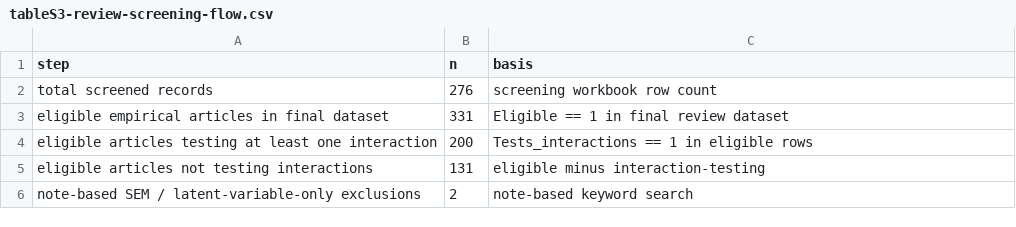
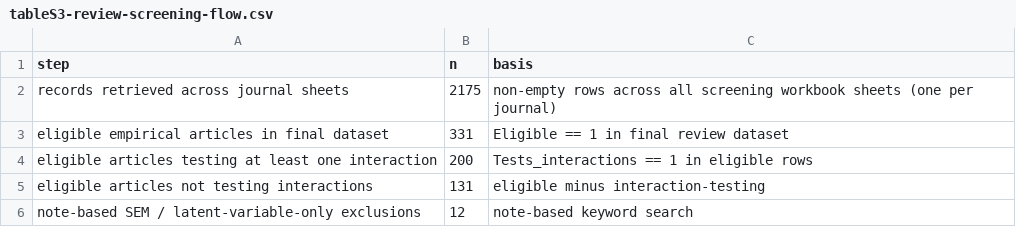
Before and after one commit to EnricoToffalini/Most_interactions_are_wrong, a CSV file: tables/tableS3-review-screening-flow.csv, drawn as a sheet.

```diff
--- a/tables/tableS3-review-screening-flow.csv
+++ b/tables/tableS3-review-screening-flow.csv
@@ -1,3 +1,3 @@
 "step","n","basis"
-"total screened records",276,"screening workbook row count"
+"records retrieved across journal sheets",2175,"non-empty rows across all screening workbook sheets (one per journal)"
 "eligible empirical articles in final dataset",331,"Eligible == 1 in final review dataset"
@@ -5,2 +5,2 @@
 "eligible articles not testing interactions",131,"eligible minus interaction-testing"
-"note-based SEM / latent-variable-only exclusions",2,"note-based keyword search"
+"note-based SEM / latent-variable-only exclusions",12,"note-based keyword search"
```
Also changed, not shown: tables/simulation-summary-diagnostic-scenarios.csv, tables/simulation-summary-diagnostic-worked-example.csv, 40 other files.
